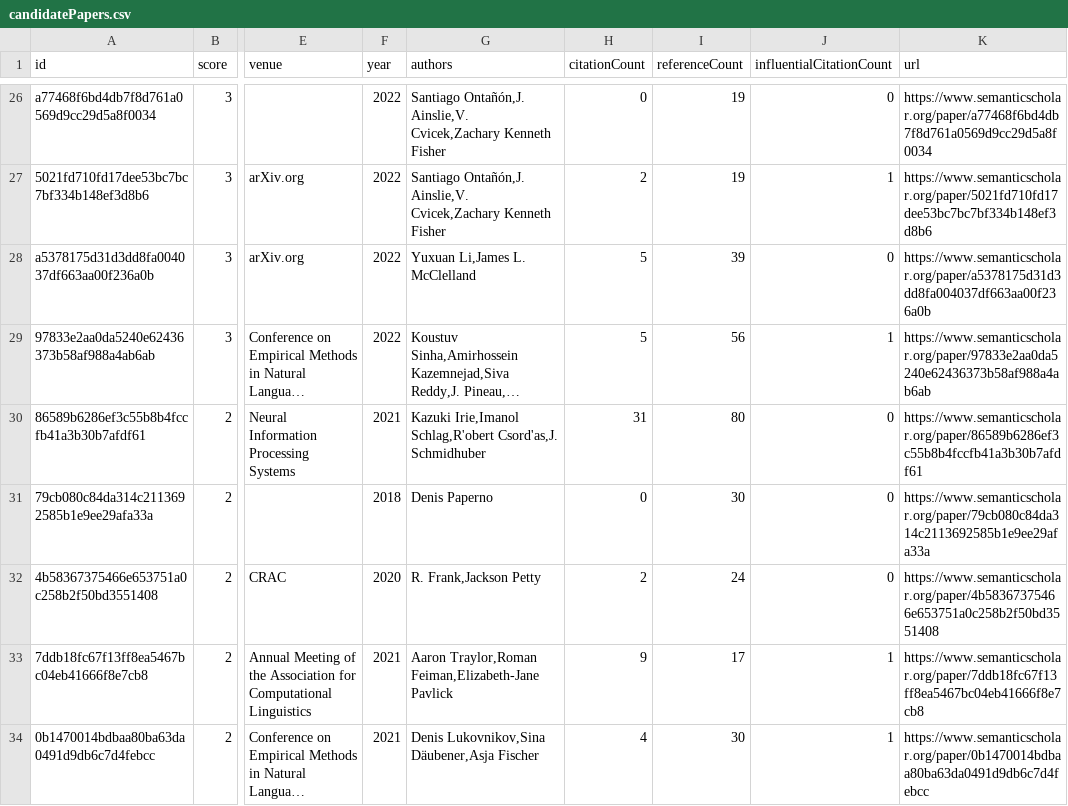
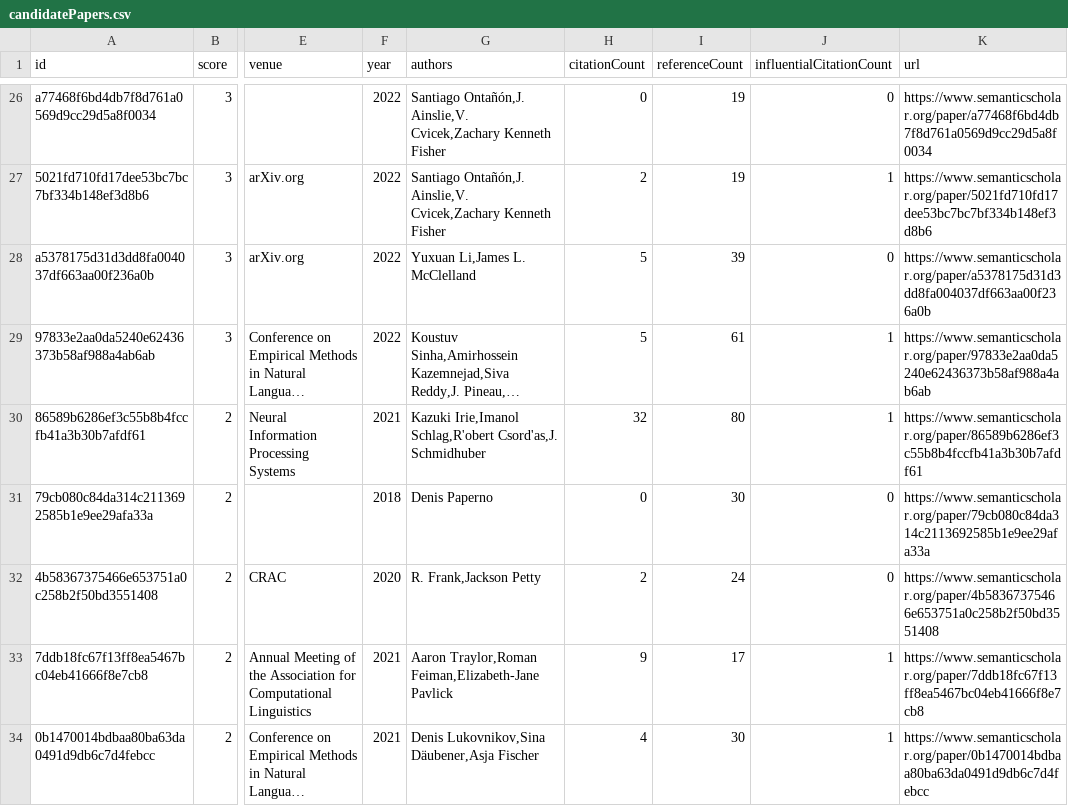
Before and after one commit to avi-jit/compositional-generalization-lit-review, a CSV file: data/candidatePapers.csv, drawn as a sheet; only a part is shown, gaps mark what is left out; long unchanged cells end in …; the diff covers the shown part only; the diff names each change by its address in the sheet, - before the commit and + after, or states it on an @@ line.

```diff
--- a/data/candidatePapers.csv
+++ b/data/candidatePapers.csv
-I29 (referenceCount): 56
+I29 (referenceCount): 61
-H30 (citationCount): 31
+H30 (citationCount): 32
-J30 (influentialCitationCount): 0
+J30 (influentialCitationCount): 1
```
Also changed, not shown: 2 added rows, 2 removed rows, 2 moved rows and 6 edited cells elsewhere in this file, 2 other files.
